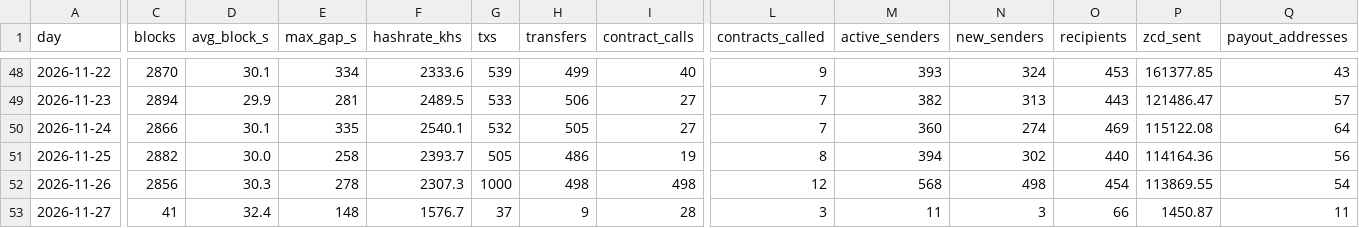
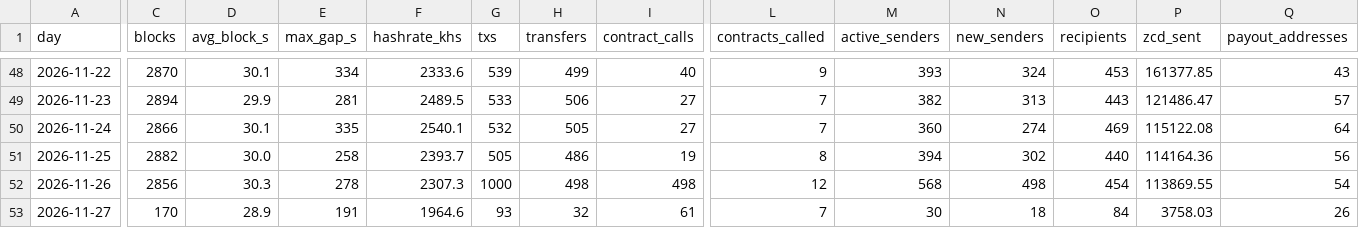
Before and after one commit to brilliantnodes/zycord-pulse, a CSV file: data/pulse_daily.csv, drawn as a sheet; only a part is shown, gaps mark what is left out; the diff covers the shown part only; the diff names each change by its address in the sheet, - before the commit and + after, or states it on an @@ line.

Commit message:
Data: block 146,944, 2026-11-27T01:24:39Z

```diff
--- a/data/pulse_daily.csv
+++ b/data/pulse_daily.csv
-C53 (blocks): 41
+C53 (blocks): 170
-D53 (avg_block_s): 32.4
+D53 (avg_block_s): 28.9
-E53 (max_gap_s): 148
+E53 (max_gap_s): 191
-F53 (hashrate_khs): 1576.7
+F53 (hashrate_khs): 1964.6
-G53 (txs): 37
+G53 (txs): 93
-H53 (transfers): 9
+H53 (transfers): 32
-I53 (contract_calls): 28
+I53 (contract_calls): 61
-L53 (contracts_called): 3
+L53 (contracts_called): 7
-M53 (active_senders): 11
+M53 (active_senders): 30
-N53 (new_senders): 3
+N53 (new_senders): 18
-O53 (recipients): 66
+O53 (recipients): 84
-P53 (zcd_sent): 1450.87
+P53 (zcd_sent): 3758.03
-Q53 (payout_addresses): 11
+Q53 (payout_addresses): 26
```
Also changed, not shown: 8 edited cells elsewhere in this file, 5 other files.
